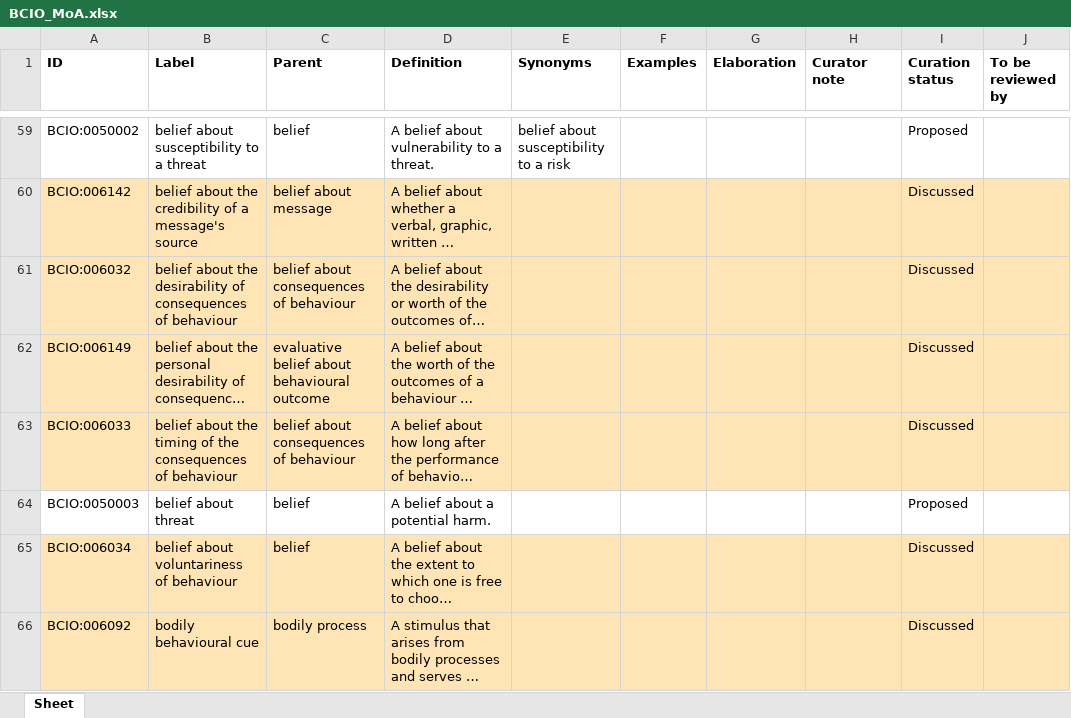
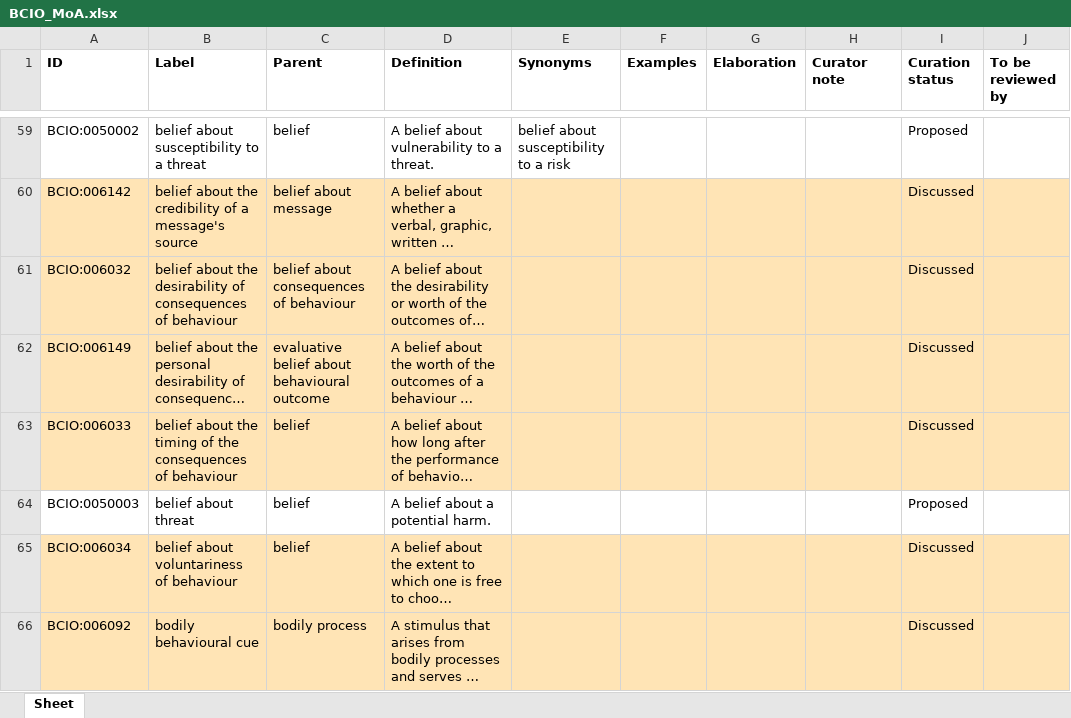
Before and after one commit to HumanBehaviourChangeProject/ontologies, an Excel workbook: MoA/inputs/BCIO_MoA.xlsx, sheet Sheet, drawn as a sheet; only a part is shown, gaps mark what is left out; long unchanged cells end in …; values as stored, in another font and other column widths than the file's, no borders; the diff names each change by its address in the sheet, - before the commit and + after, or states it on an @@ line.

Commit message:
Updating BCIO_MoA.xlsx

```diff
--- a/MoA/inputs/BCIO_MoA.xlsx (sheet Sheet)
+++ b/MoA/inputs/BCIO_MoA.xlsx (sheet Sheet)
-C63 (Parent): belief about consequences of behaviour
+C63 (Parent): belief
```
